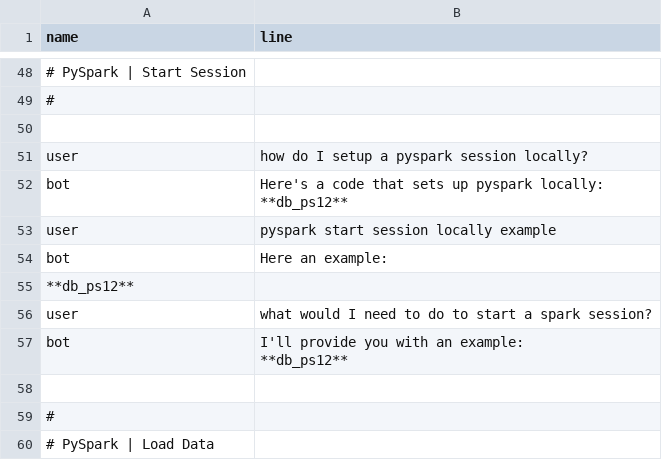
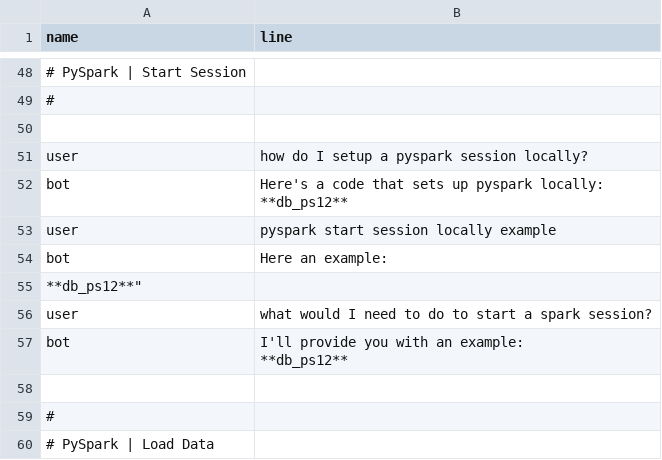
Before and after one commit to shtrausslearning/nlp, a CSV file: data/gen_dialogue_short.csv, drawn as a sheet; only a part is shown, gaps mark what is left out.

Commit message:
Add files via upload

```diff
--- a/data/gen_dialogue_short.csv
+++ b/data/gen_dialogue_short.csv
@@ -56,3 +56,3 @@ user,"pyspark start session locally example"
 bot,"Here an example:"
-**db_ps12**
+**db_ps12**"
 user,"what would I need to do to start a spark session?"
```
